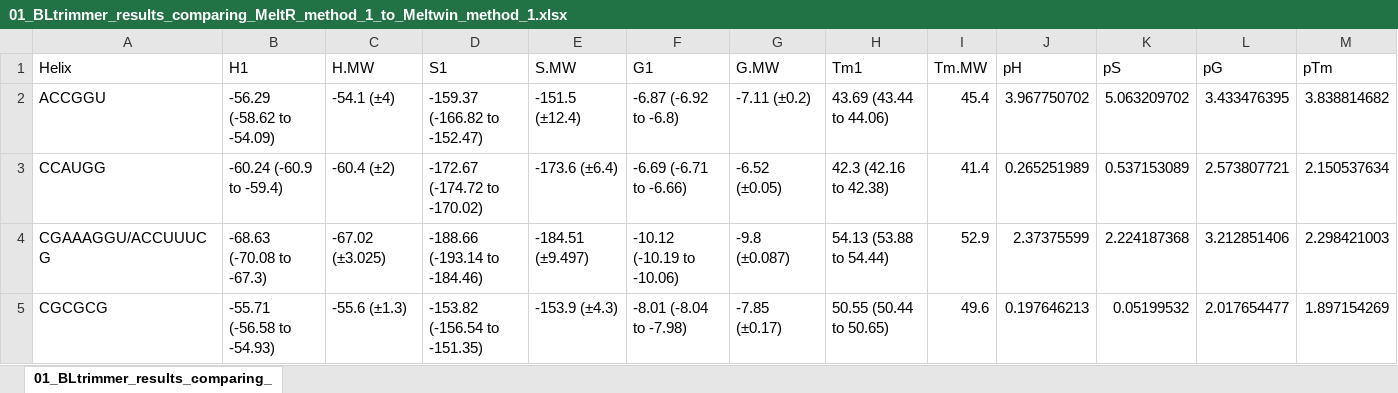
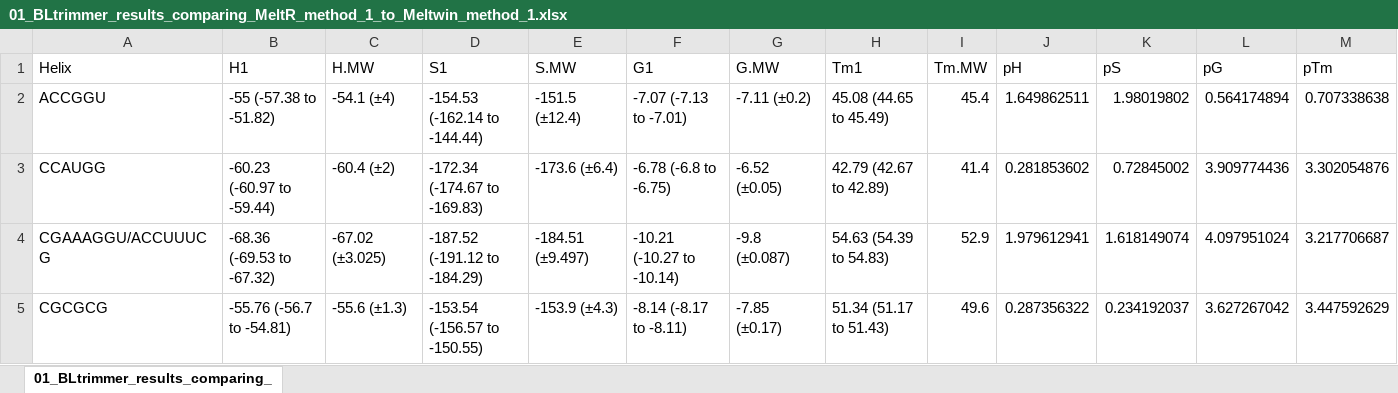
Before and after one commit to JPSieg/meltR.a.paper, an Excel workbook: Tables/01_BLtrimmer_results_comparing_MeltR_method_1_to_Meltwin_method_1/01_BLtrimmer_results_comparing_MeltR_method_1_to_Meltwin_method_1.xlsx, sheet 01_BLtrimmer_results_comparing_, drawn as a sheet; only a part is shown; values as stored, in another font and other column widths than the file's, no borders; the diff covers the shown part only; the diff names each change by its address in the sheet, - before the commit and + after, or states it on an @@ line.

```diff
--- a/Tables/01_BLtrimmer_results_comparing_MeltR_method_1_to_Meltwin_method_1/01_BLtrimmer_results_comparing_MeltR_method_1_to_Meltwin_method_1.xlsx (sheet 01_BLtrimmer_results_comparing_)
+++ b/Tables/01_BLtrimmer_results_comparing_MeltR_method_1_to_Meltwin_method_1/01_BLtrimmer_results_comparing_MeltR_method_1_to_Meltwin_method_1.xlsx (sheet 01_BLtrimmer_results_comparing_)
-B2 (H1): -56.29 (-58.62 to -54.09)
+B2 (H1): -55 (-57.38 to -51.82)
-D2 (S1): -159.37 (-166.82 to -152.47)
+D2 (S1): -154.53 (-162.14 to -144.44)
-F2 (G1): -6.87 (-6.92 to -6.8)
+F2 (G1): -7.07 (-7.13 to -7.01)
-H2 (Tm1): 43.69 (43.44 to 44.06)
+H2 (Tm1): 45.08 (44.65 to 45.49)
-J2 (pH): 3.967750702
+J2 (pH): 1.649862511
-K2 (pS): 5.063209702
+K2 (pS): 1.98019802
-L2 (pG): 3.433476395
+L2 (pG): 0.564174894
-M2 (pTm): 3.838814682
+M2 (pTm): 0.707338638
-B3 (H1): -60.24 (-60.9 to -59.4)
+B3 (H1): -60.23 (-60.97 to -59.44)
-D3 (S1): -172.67 (-174.72 to -170.02)
+D3 (S1): -172.34 (-174.67 to -169.83)
-F3 (G1): -6.69 (-6.71 to -6.66)
+F3 (G1): -6.78 (-6.8 to -6.75)
-H3 (Tm1): 42.3 (42.16 to 42.38)
+H3 (Tm1): 42.79 (42.67 to 42.89)
-J3 (pH): 0.265251989
+J3 (pH): 0.281853602
-K3 (pS): 0.537153089
+K3 (pS): 0.72845002
-L3 (pG): 2.573807721
+L3 (pG): 3.909774436
-M3 (pTm): 2.150537634
+M3 (pTm): 3.302054876
-B4 (H1): -68.63 (-70.08 to -67.3)
+B4 (H1): -68.36 (-69.53 to -67.32)
-D4 (S1): -188.66 (-193.14 to -184.46)
+D4 (S1): -187.52 (-191.12 to -184.29)
-F4 (G1): -10.12 (-10.19 to -10.06)
+F4 (G1): -10.21 (-10.27 to -10.14)
-H4 (Tm1): 54.13 (53.88 to 54.44)
+H4 (Tm1): 54.63 (54.39 to 54.83)
-J4 (pH): 2.37375599
+J4 (pH): 1.979612941
-K4 (pS): 2.224187368
+K4 (pS): 1.618149074
-L4 (pG): 3.212851406
+L4 (pG): 4.097951024
-M4 (pTm): 2.298421003
+M4 (pTm): 3.217706687
-B5 (H1): -55.71 (-56.58 to -54.93)
+B5 (H1): -55.76 (-56.7 to -54.81)
-D5 (S1): -153.82 (-156.54 to -151.35)
+D5 (S1): -153.54 (-156.57 to -150.55)
-F5 (G1): -8.01 (-8.04 to -7.98)
+F5 (G1): -8.14 (-8.17 to -8.11)
-H5 (Tm1): 50.55 (50.44 to 50.65)
+H5 (Tm1): 51.34 (51.17 to 51.43)
-J5 (pH): 0.197646213
+J5 (pH): 0.287356322
-K5 (pS): 0.05199532
+K5 (pS): 0.234192037
-L5 (pG): 2.017654477
+L5 (pG): 3.627267042
-M5 (pTm): 1.897154269
+M5 (pTm): 3.447592629
```
Also changed, not shown: 1 added row, 1 removed row and 56 edited cells elsewhere in this sheet, Tables/03_BLtrimmer_results_comparing_MeltR_method_3_to_Meltwin_method_1/03_BLtrimmer_results_comparing_MeltR_method_3_to_Meltwin_method_1.xlsx, Tables/04_BLtrimmer_results_comparing_MeltR_method_3_to_Meltwin_method_2/04_BLtrimmer_results_comparing_MeltR_method_3_to_Meltwin_method_2.xlsx, 16 other files.
